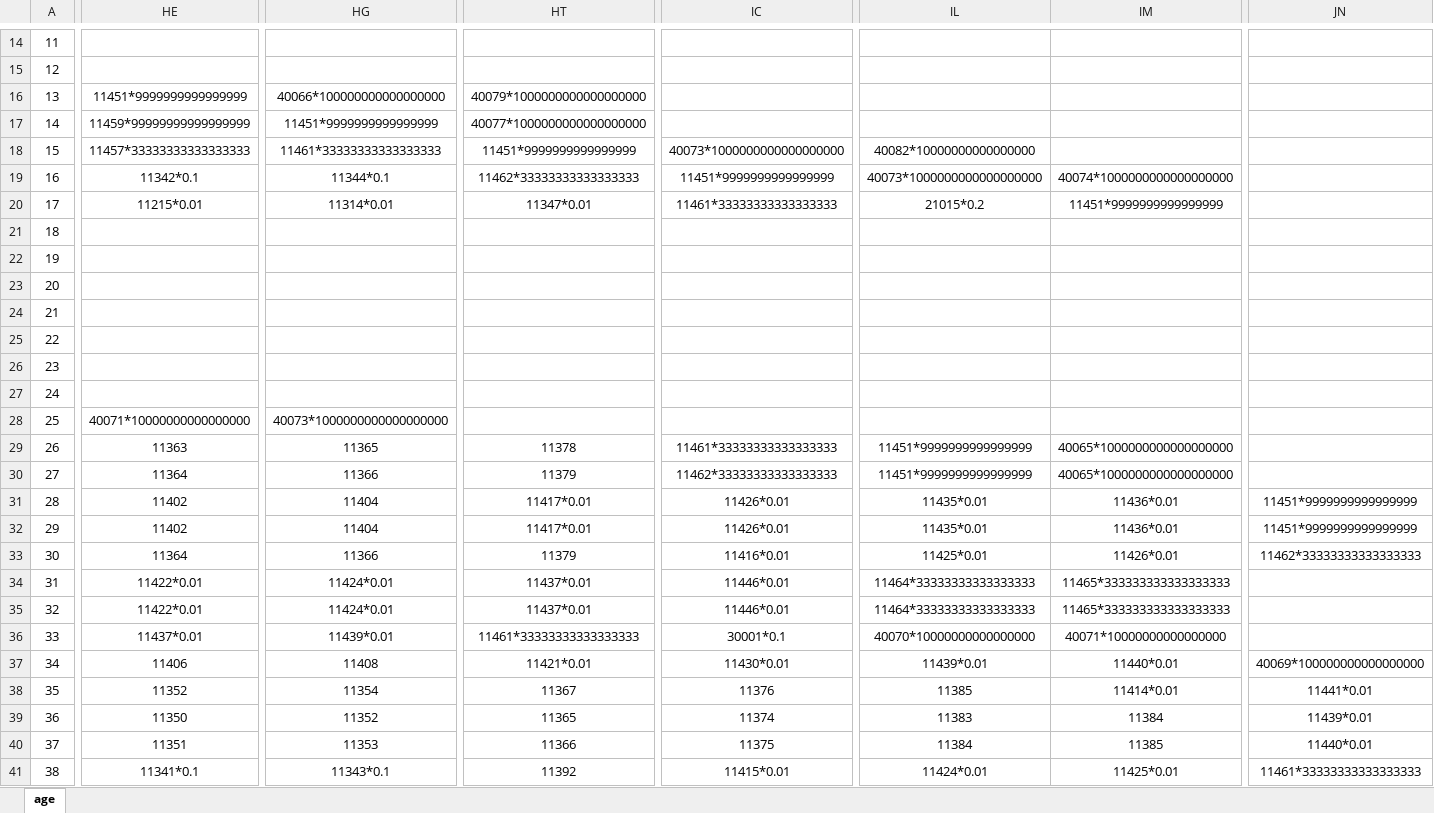
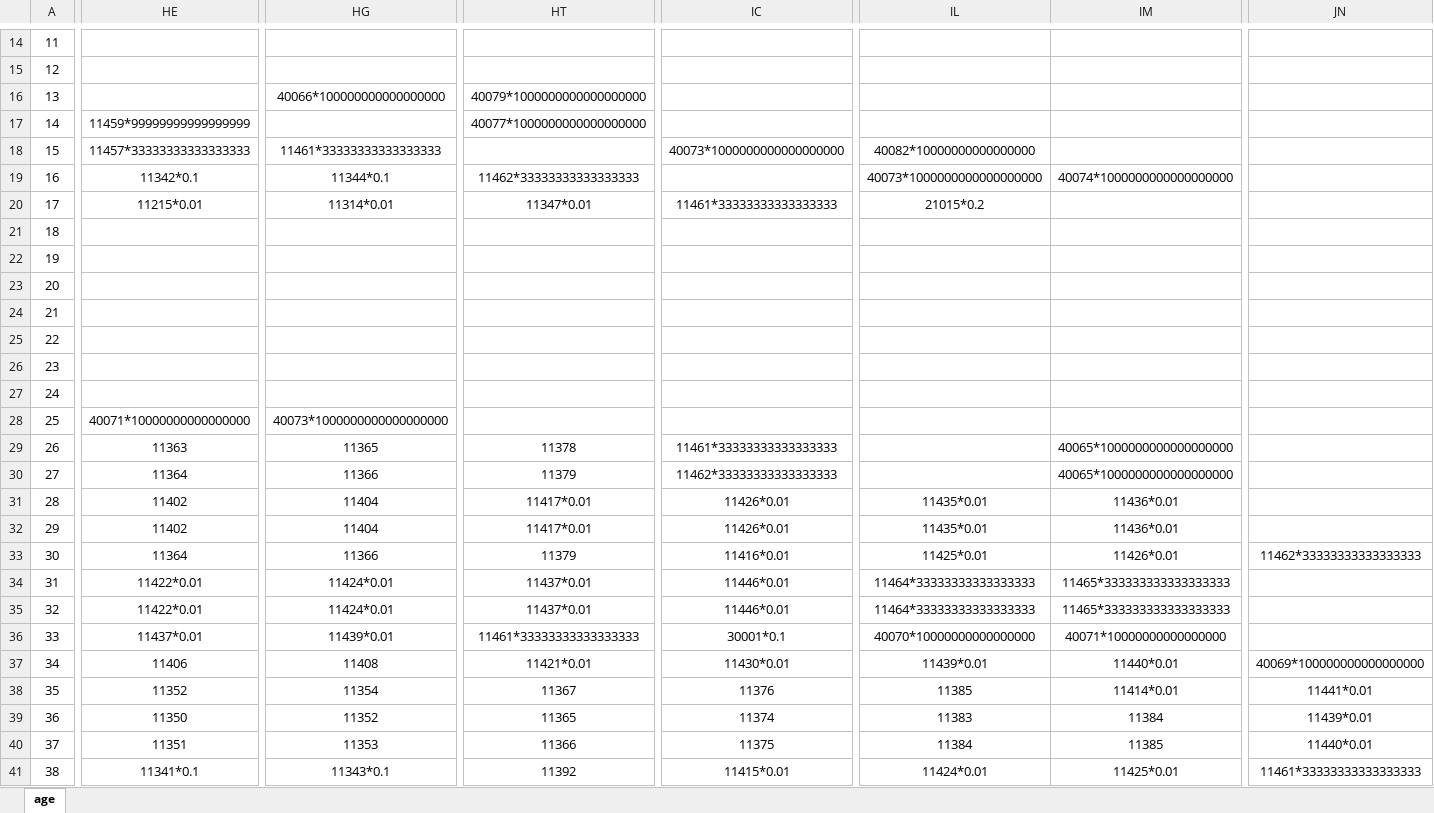
Before and after one commit to VickScarlet/lifeRestart, an Excel workbook: data/age.xlsx, sheet age, drawn as a sheet; only a part is shown, gaps mark what is left out; values as stored, in another font and other column widths than the file's, no borders; the diff covers the shown part only; the diff names each change by its address in the sheet, - before the commit and + after, or states it on an @@ line.

Commit message:
update data

```diff
--- a/data/age.xlsx (sheet age)
+++ b/data/age.xlsx (sheet age)
-HE16: 11451*9999999999999999
+HE16: (empty)
-HG17: 11451*9999999999999999
+HG17: (empty)
-HT18: 11451*9999999999999999
+HT18: (empty)
-IC19: 11451*9999999999999999
+IC19: (empty)
-IM20: 11451*9999999999999999
+IM20: (empty)
-IL29:IL30: 11451*9999999999999999
+IL29:IL30: (empty)
-JN31:JN32: 11451*9999999999999999
+JN31:JN32: (empty)
```
Also changed, not shown: 15 edited cells elsewhere in this sheet, 1 other file.
